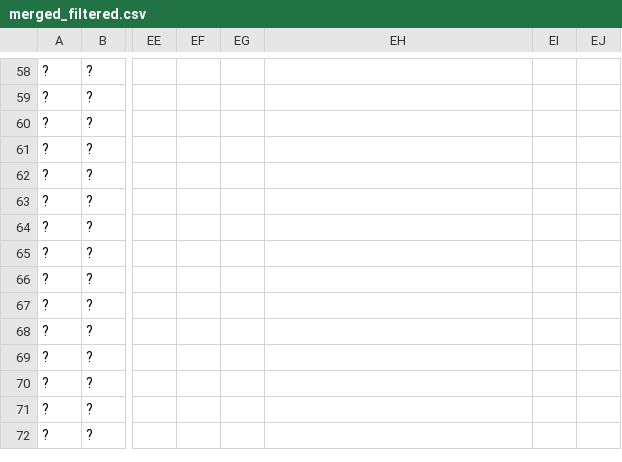
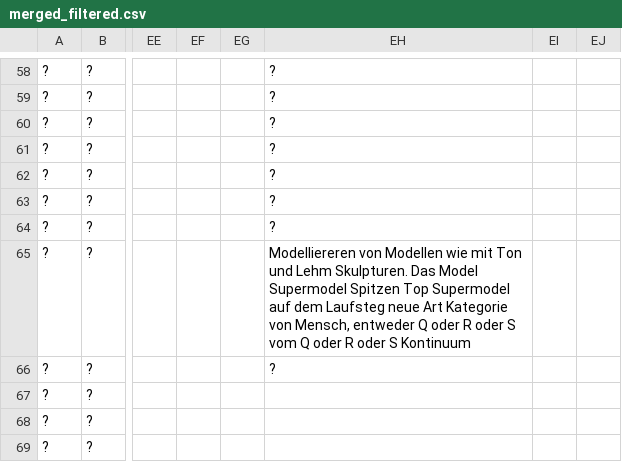
Before and after one commit to githubuser2000/rpnn, a CSV file: csv/merged_filtered.csv, drawn as a sheet; only a part is shown, gaps mark what is left out; the shorter side is filled out with more unchanged rows; the diff covers the shown part only; the diff names each change by its address in the sheet, - before the commit and + after, or states it on an @@ line.

```diff
--- a/csv/merged_filtered.csv
+++ b/csv/merged_filtered.csv
-EH58:EH64: (empty)
+EH58:EH64: ?
-EH65: (empty)
+EH65: Modelliereren von Modellen wie mit Ton und Lehm Skulpturen. Das Model Supermodel Spitzen Top Supermodel auf dem Laufsteg neue Art Kategorie von Mensch, entweder Q oder R oder S vom Q oder R oder S Kontinuum
-EH66: (empty)
+EH66: ?
```
Also changed, not shown: 57 edited cells elsewhere in this file, 1 other file.
